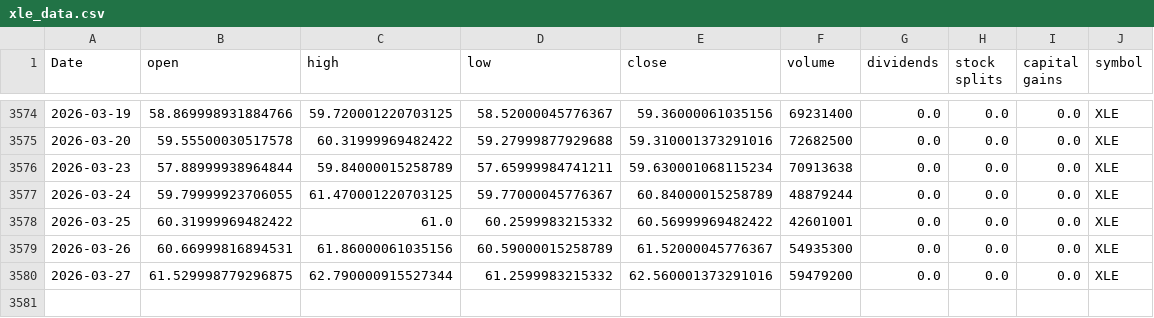
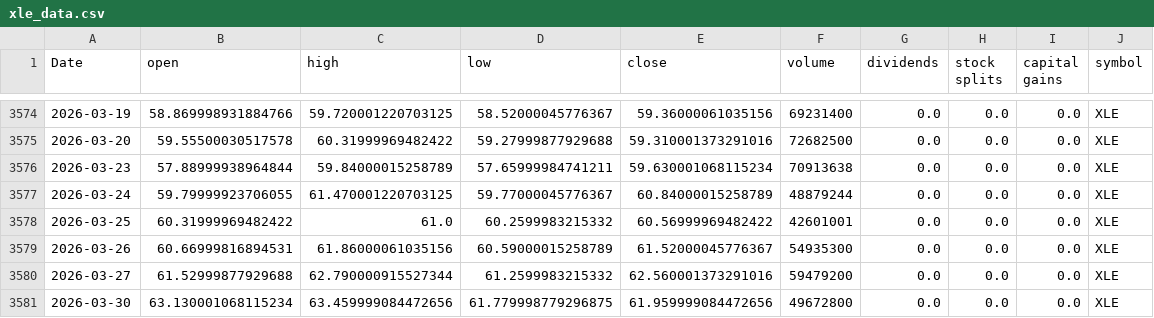
Before and after one commit to Akishai18/Market-Regime, a CSV file: data/sectors/xle_data.csv, drawn as a sheet; only a part is shown, gaps mark what is left out.

```diff
--- a/data/sectors/xle_data.csv
+++ b/data/sectors/xle_data.csv
@@ -3579,2 +3579,3 @@ Date,open,high,low,close,volume,dividends,stock splits,capital gains,symbol
 2026-03-26,60.66999816894531,61.86000061035156,60.59000015258789,61.52000045776367,54935300,0.0,0.0,0.0,XLE
-2026-03-27,61.529998779296875,62.790000915527344,61.2599983215332,62.560001373291016,59479200,0.0,0.0,0.0,XLE
+2026-03-27,61.52999877929688,62.790000915527344,61.2599983215332,62.560001373291016,59479200,0.0,0.0,0.0,XLE
+2026-03-30,63.130001068115234,63.459999084472656,61.779998779296875,61.959999084472656,49672800,0.0,0.0,0.0,XLE
```
Also changed, not shown: data/sectors/xlc_data.csv, data/sectors/xli_data.csv, 45 other files.
